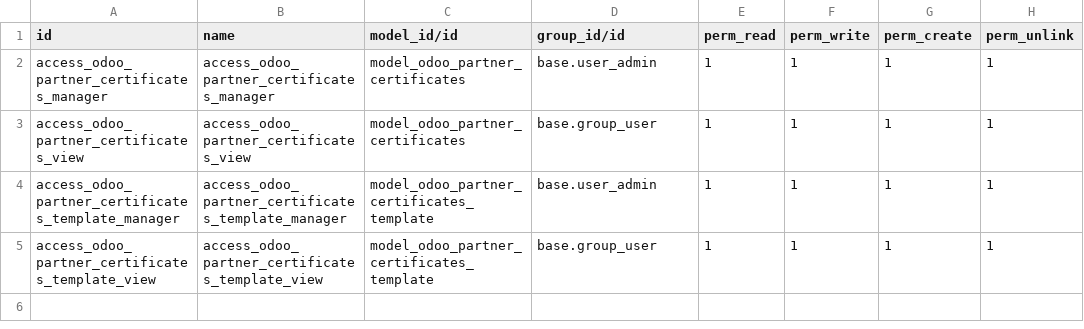
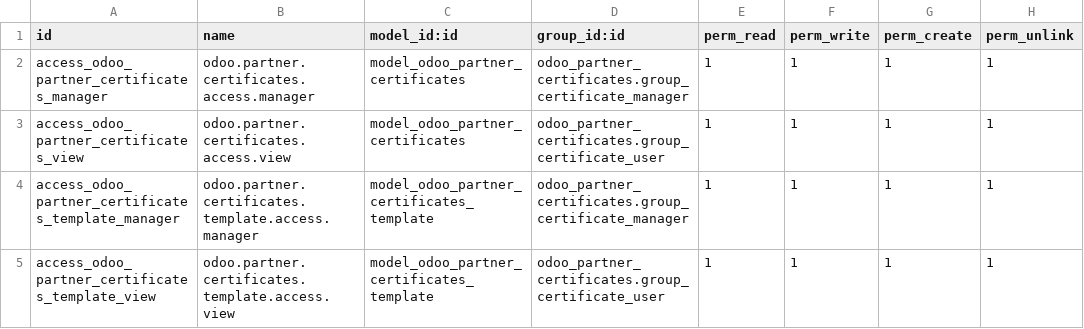
Before and after one commit to matteopolleschi/odoo_partner_certificates, a CSV file: security/ir.model.access.csv, drawn as a sheet.

```diff
--- a/security/ir.model.access.csv
+++ b/security/ir.model.access.csv
@@ -1,5 +1,5 @@
-id,name,model_id/id,group_id/id,perm_read,perm_write,perm_create,perm_unlink
-access_odoo_partner_certificates_manager,access_odoo_partner_certificates_manager,model_odoo_partner_certificates,base.user_admin,1,1,1,1
-access_odoo_partner_certificates_view,access_odoo_partner_certificates_view,model_odoo_partner_certificates,base.group_user,1,1,1,1
-access_odoo_partner_certificates_template_manager,access_odoo_partner_certificates_template_manager,model_odoo_partner_certificates_template,base.user_admin,1,1,1,1
-access_odoo_partner_certificates_template_view,access_odoo_partner_certificates_template_view,model_odoo_partner_certificates_template,base.group_user,1,1,1,1
+id,name,model_id:id,group_id:id,perm_read,perm_write,perm_create,perm_unlink
+access_odoo_partner_certificates_manager,odoo.partner.certificates.access.manager,model_odoo_partner_certificates,odoo_partner_certificates.group_certificate_manager,1,1,1,1
+access_odoo_partner_certificates_view,odoo.partner.certificates.access.view,model_odoo_partner_certificates,odoo_partner_certificates.group_certificate_user,1,1,1,1
+access_odoo_partner_certificates_template_manager,odoo.partner.certificates.template.access.manager,model_odoo_partner_certificates_template,odoo_partner_certificates.group_certificate_manager,1,1,1,1
+access_odoo_partner_certificates_template_view,odoo.partner.certificates.template.access.view,model_odoo_partner_certificates_template,odoo_partner_certificates.group_certificate_user,1,1,1,1
```
Also changed, not shown: 6 other files.
